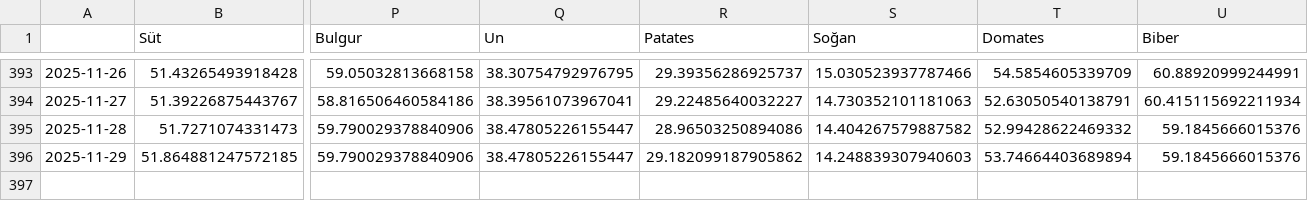
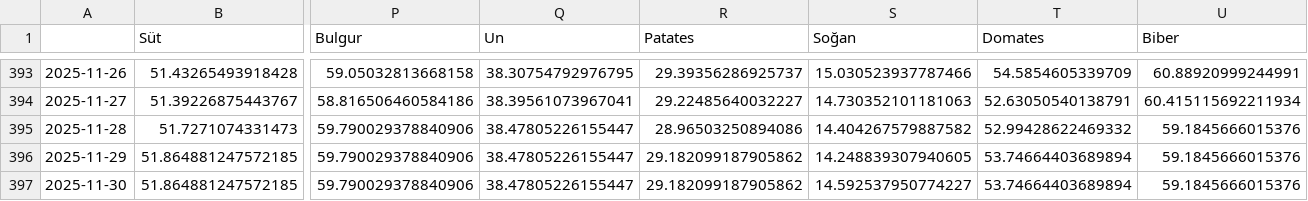
Before and after one commit to kaboya19/web-tufe-flask, a CSV file: açlıksınırı.csv, drawn as a sheet; only a part is shown, gaps mark what is left out; rows hold the shown columns only; the diff names each change by its address in the sheet, - before the commit and + after, or states it on an @@ line.

```diff
--- a/açlıksınırı.csv
+++ b/açlıksınırı.csv
-S396 (Soğan): 14.248839307940603
+S396 (Soğan): 14.248839307940605
+row 397: 2025-11-30 | 51.864881247572185 | 59.790029378840906 | 38.47805226155447 | 29.182099187905862 | 14.592537950774227 | 53.74664403689894 | 59.1845666015376
```
Also changed, not shown: gruplar_int.csv, harcama_grupları.csv, 13 other files.
